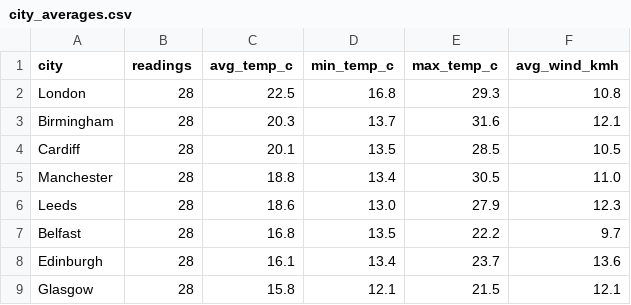
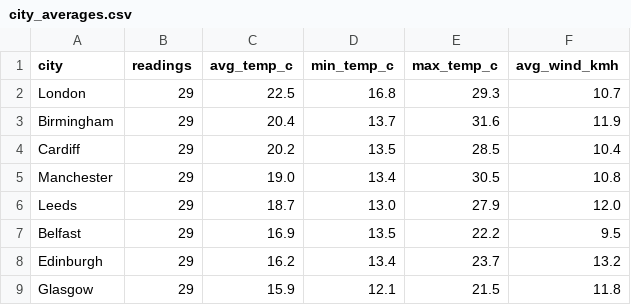
Before and after one commit to Patthur/UK-Weather-Pipeline, a CSV file: data/city_averages.csv, drawn as a sheet.

```diff
--- a/data/city_averages.csv
+++ b/data/city_averages.csv
@@ -1,9 +1,9 @@
 city,readings,avg_temp_c,min_temp_c,max_temp_c,avg_wind_kmh
-London,28,22.5,16.8,29.3,10.8
-Birmingham,28,20.3,13.7,31.6,12.1
-Cardiff,28,20.1,13.5,28.5,10.5
-Manchester,28,18.8,13.4,30.5,11.0
-Leeds,28,18.6,13.0,27.9,12.3
-Belfast,28,16.8,13.5,22.2,9.7
-Edinburgh,28,16.1,13.4,23.7,13.6
-Glasgow,28,15.8,12.1,21.5,12.1
+London,29,22.5,16.8,29.3,10.7
+Birmingham,29,20.4,13.7,31.6,11.9
+Cardiff,29,20.2,13.5,28.5,10.4
+Manchester,29,19.0,13.4,30.5,10.8
+Leeds,29,18.7,13.0,27.9,12.0
+Belfast,29,16.9,13.5,22.2,9.5
+Edinburgh,29,16.2,13.4,23.7,13.2
+Glasgow,29,15.9,12.1,21.5,11.8
```
Also changed, not shown: data/latest_snapshot.csv, data/weather_history.csv, 1 other file.
